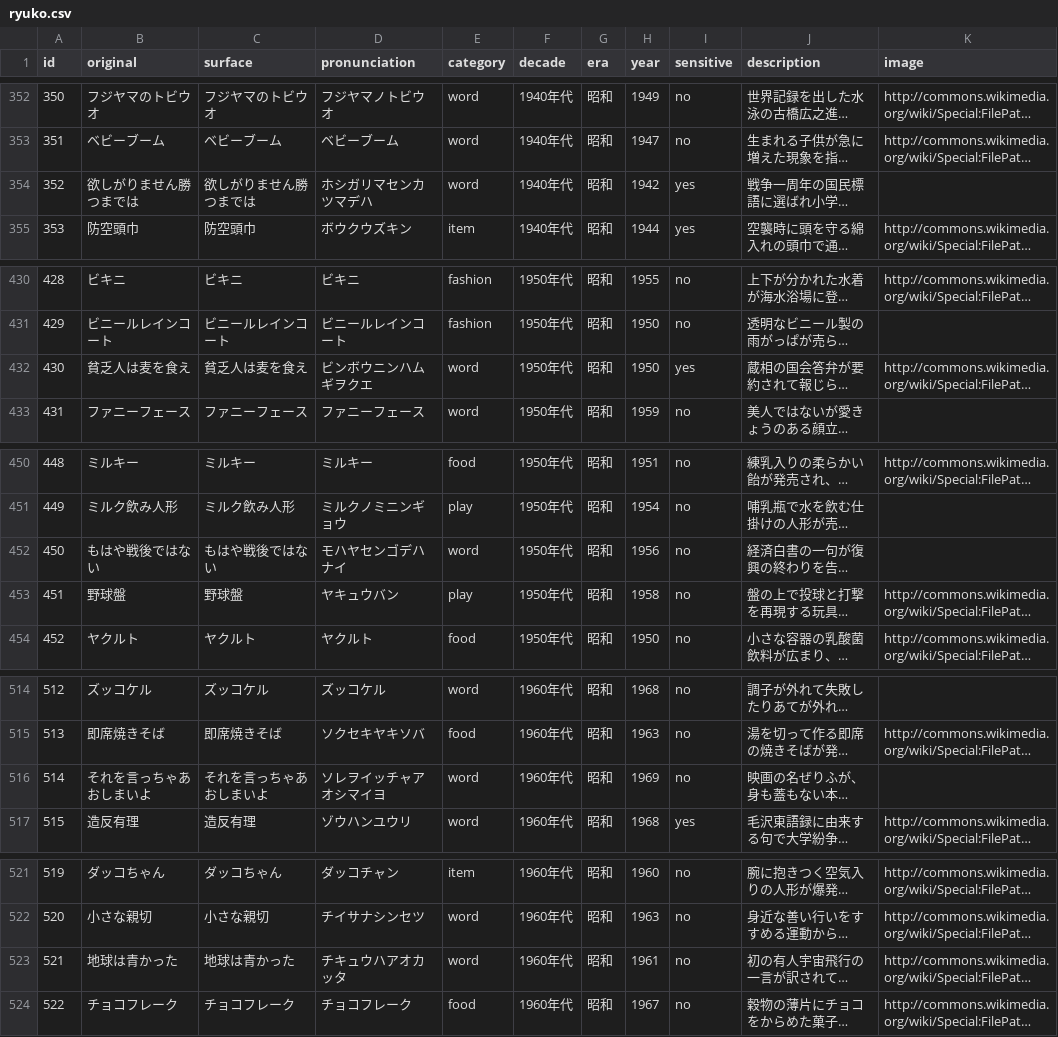
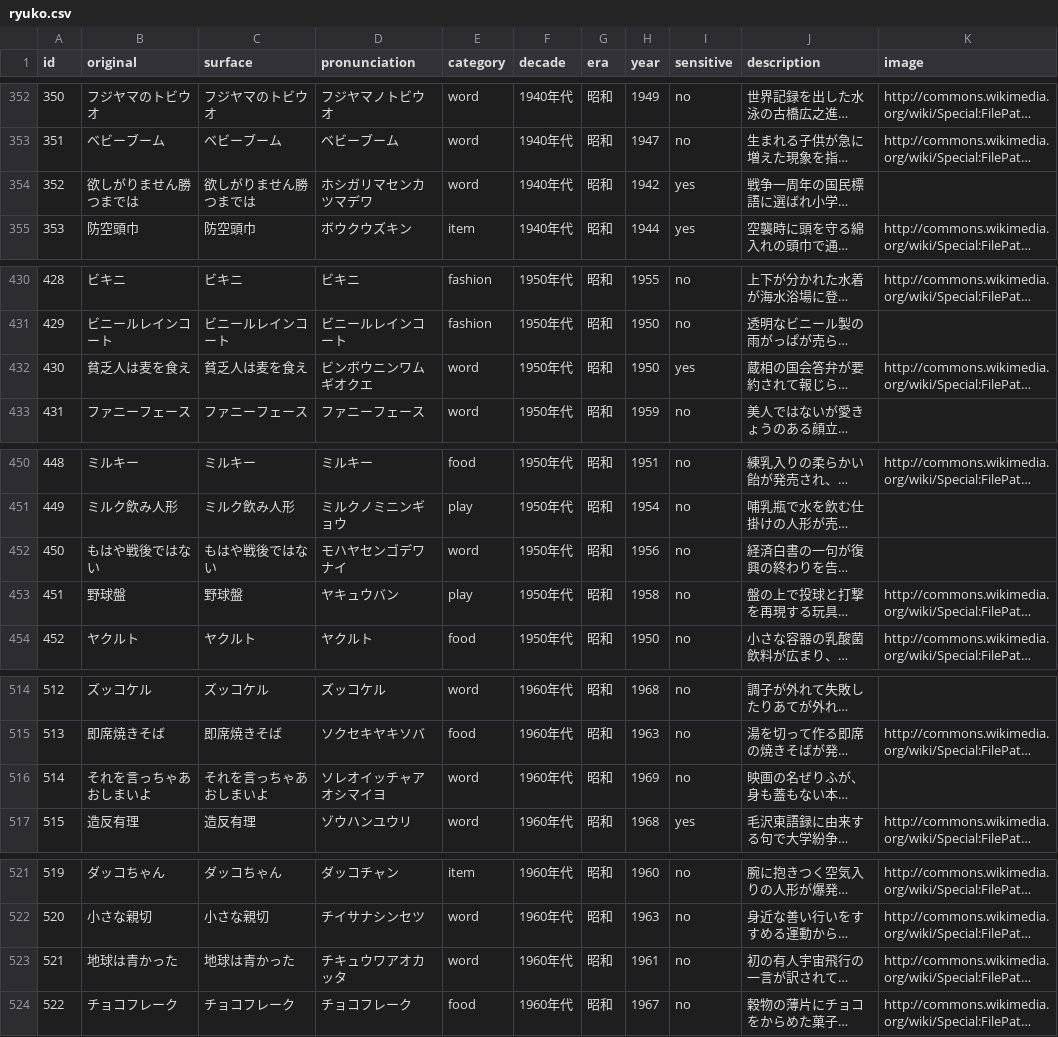
Before and after one commit to soramimic/soramimic-wordlists, a CSV file: ryuko.csv, drawn as a sheet; only a part is shown, gaps mark what is left out; long unchanged cells end in …; the diff covers the shown part only; the diff names each change by its address in the sheet, - before the commit and + after, or states it on an @@ line.

Commit message:
data: correct pronunciation readings

```diff
--- a/ryuko.csv
+++ b/ryuko.csv
-D354 (pronunciation): ホシガリマセンカツマデハ
+D354 (pronunciation): ホシガリマセンカツマデワ
-D432 (pronunciation): ビンボウニンハムギヲクエ
+D432 (pronunciation): ビンボウニンワムギオクエ
-D452 (pronunciation): モハヤセンゴデハナイ
+D452 (pronunciation): モハヤセンゴデワナイ
-D516 (pronunciation): ソレヲイッチャアオシマイヨ
+D516 (pronunciation): ソレオイッチャアオシマイヨ
-D523 (pronunciation): チキュウハアオカッタ
+D523 (pronunciation): チキュウワアオカッタ
```
Also changed, not shown: 19 edited cells elsewhere in this file, 4 other files.
